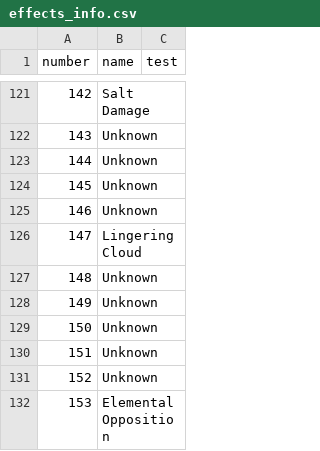
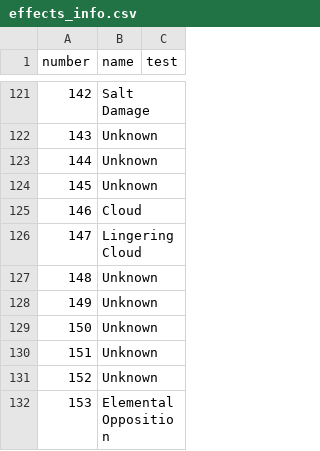
Before and after one commit to larzm42/dom6inspector, a CSV file: gamedata/effects_info.csv, drawn as a sheet; only a part is shown, gaps mark what is left out.

```diff
--- a/gamedata/effects_info.csv
+++ b/gamedata/effects_info.csv
@@ -124,3 +124,3 @@ number	name	test
 145	Unknown
-146	Unknown
+146	Cloud
 147	Lingering Cloud
```
Also changed, not shown: 4 other files.
